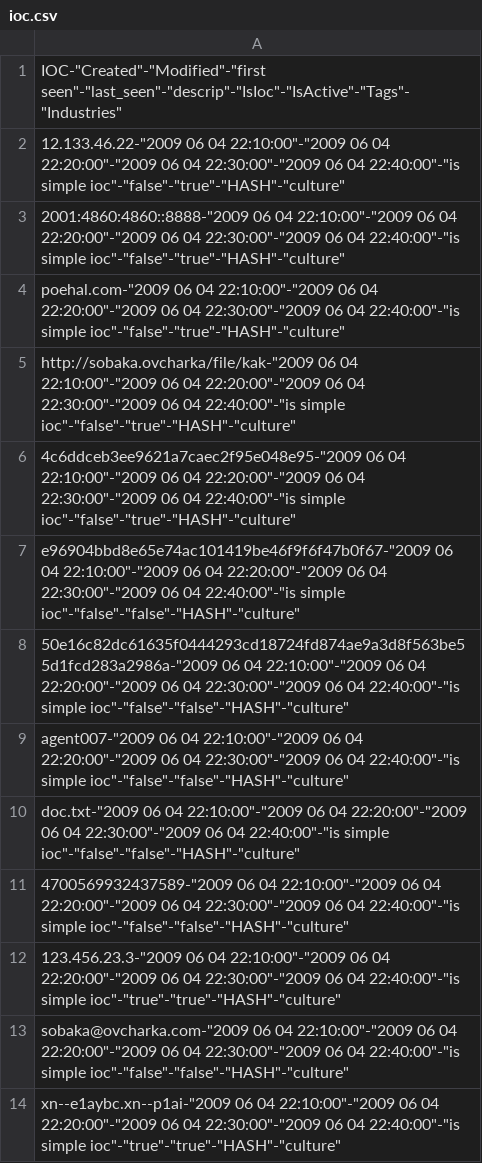
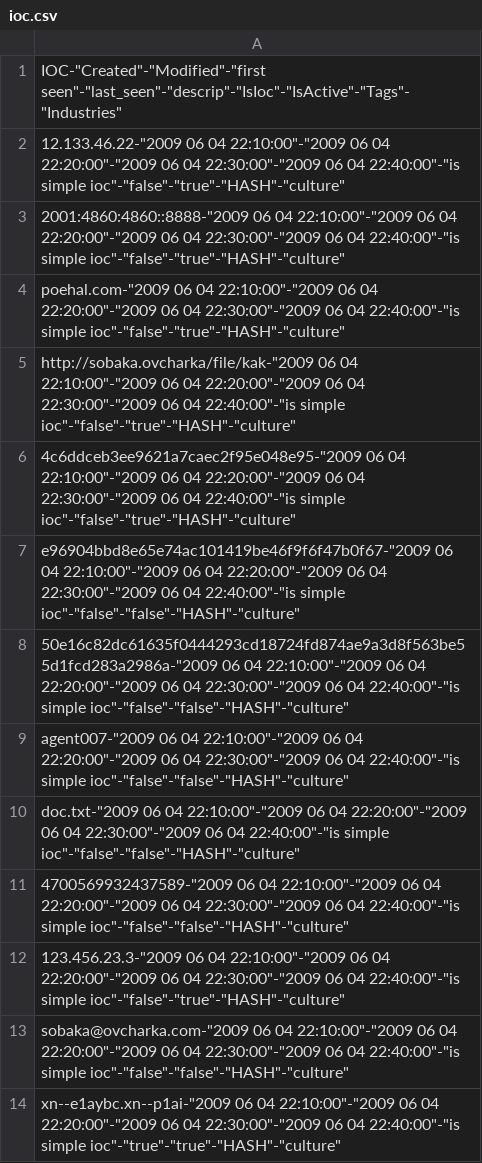
Before and after one commit to Mrclonn/work-blob-main, a CSV file: FeedOS/ioc.csv, drawn as a sheet.

Commit message:
Update ioc.csv

```diff
--- a/FeedOS/ioc.csv
+++ b/FeedOS/ioc.csv
@@ -11,3 +11,3 @@
 "4700569932437589"-"2009 06 04 22:10:00"-"2009 06 04 22:20:00"-"2009 06 04 22:30:00"-"2009 06 04 22:40:00"-"is simple ioc"-"false"-"false"-"HASH"-"culture"
-"123.456.23.3"-"2009 06 04 22:10:00"-"2009 06 04 22:20:00"-"2009 06 04 22:30:00"-"2009 06 04 22:40:00"-"is simple ioc"-"true"-"true"-"HASH"-"culture"
+"123.456.23.3"-"2009 06 04 22:10:00"-"2009 06 04 22:20:00"-"2009 06 04 22:30:00"-"2009 06 04 22:40:00"-"is simple ioc"-"false"-"true"-"HASH"-"culture"
 "sobaka@ovcharka.com"-"2009 06 04 22:10:00"-"2009 06 04 22:20:00"-"2009 06 04 22:30:00"-"2009 06 04 22:40:00"-"is simple ioc"-"false"-"false"-"HASH"-"culture"
```
